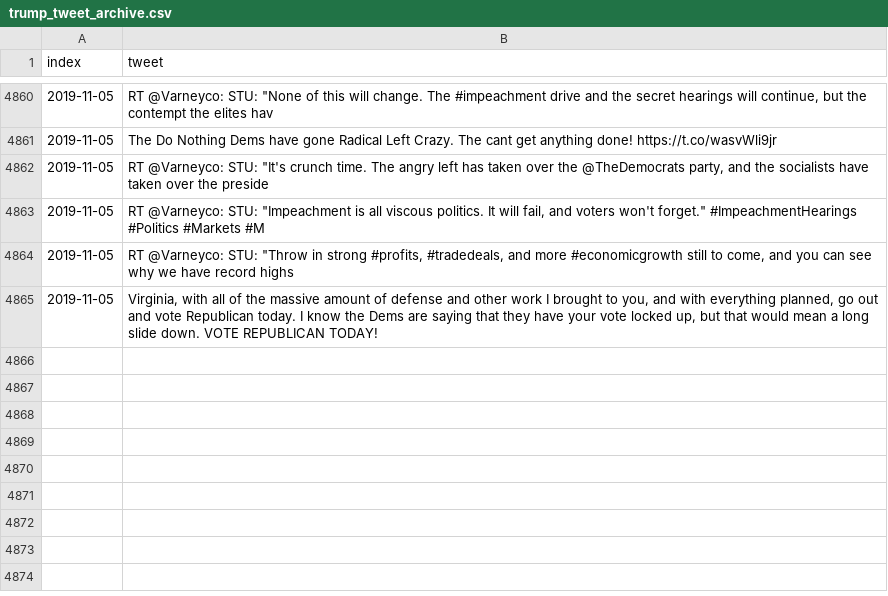
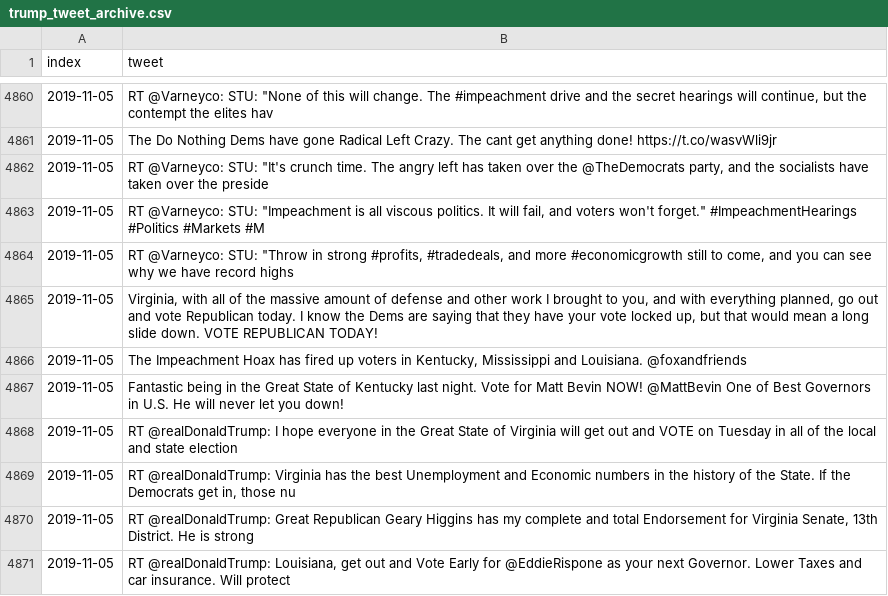
Before and after one commit to freedomtowin/algo-trading, a CSV file: data/trump_tweet_archive.csv, drawn as a sheet; only a part is shown, gaps mark what is left out.

Commit message:
push tweets

```diff
--- a/data/trump_tweet_archive.csv
+++ b/data/trump_tweet_archive.csv
@@ -4865 +4865,7 @@ index,tweet
 2019-11-05,"Virginia, with all of the massive amount of defense and other work I brought to you, and with everything planned, go out and vote Republican today. I know the Dems are saying that they have your vote locked up, but that would mean a long slide down. VOTE REPUBLICAN TODAY!"
+2019-11-05,"The Impeachment Hoax has fired up voters in Kentucky, Mississippi and Louisiana. @foxandfriends"
+2019-11-05,Fantastic being in the Great State of Kentucky last night. Vote for Matt Bevin NOW! @MattBevin  One of Best Governors in U.S. He will never let you down!
+2019-11-05,RT @realDonaldTrump: I hope everyone in the Great State of Virginia will get out and VOTE on Tuesday in all of the local and state election
+2019-11-05,"RT @realDonaldTrump: Virginia has the best Unemployment and Economic numbers in the history of the State. If the Democrats get in, those nu"
+2019-11-05,"RT @realDonaldTrump: Great Republican Geary Higgins has my complete and total Endorsement for Virginia Senate, 13th District. He is strong"
+2019-11-05,"RT @realDonaldTrump: Louisiana, get out and Vote Early for @EddieRispone as your next Governor. Lower Taxes and car insurance. Will protect"
```
